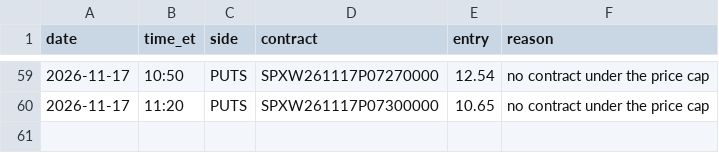
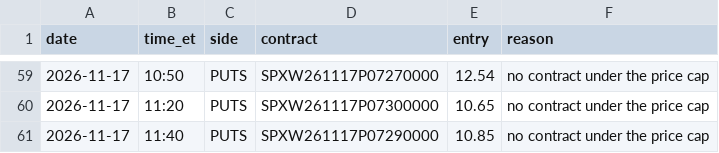
Before and after one commit to thetrinmillenia/belle-backtest, a CSV file: results/shadow_signals.csv, drawn as a sheet; only a part is shown, gaps mark what is left out; the diff names each change by its address in the sheet, - before the commit and + after, or states it on an @@ line.

Commit message:
Shadow log

```diff
--- a/results/shadow_signals.csv
+++ b/results/shadow_signals.csv
+row 61: 2026-11-17 | 11:40 | PUTS | SPXW261117P07290000 | 10.85 | no contract under the price cap
```
